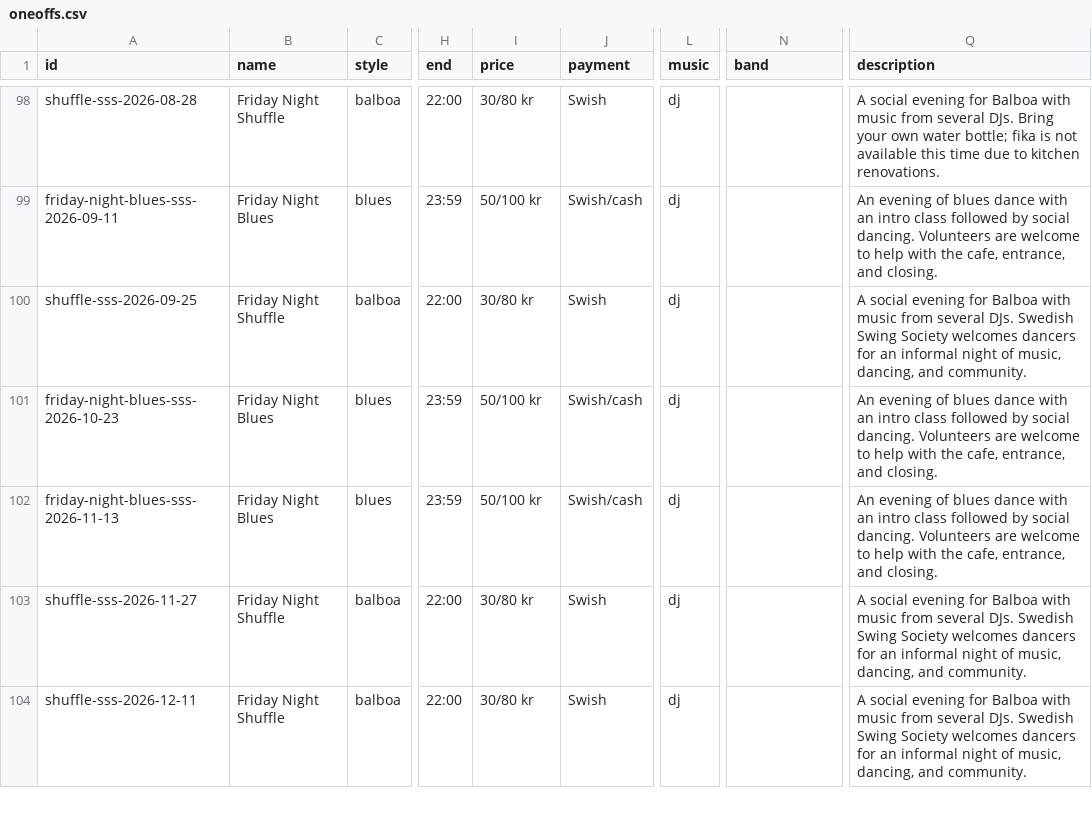
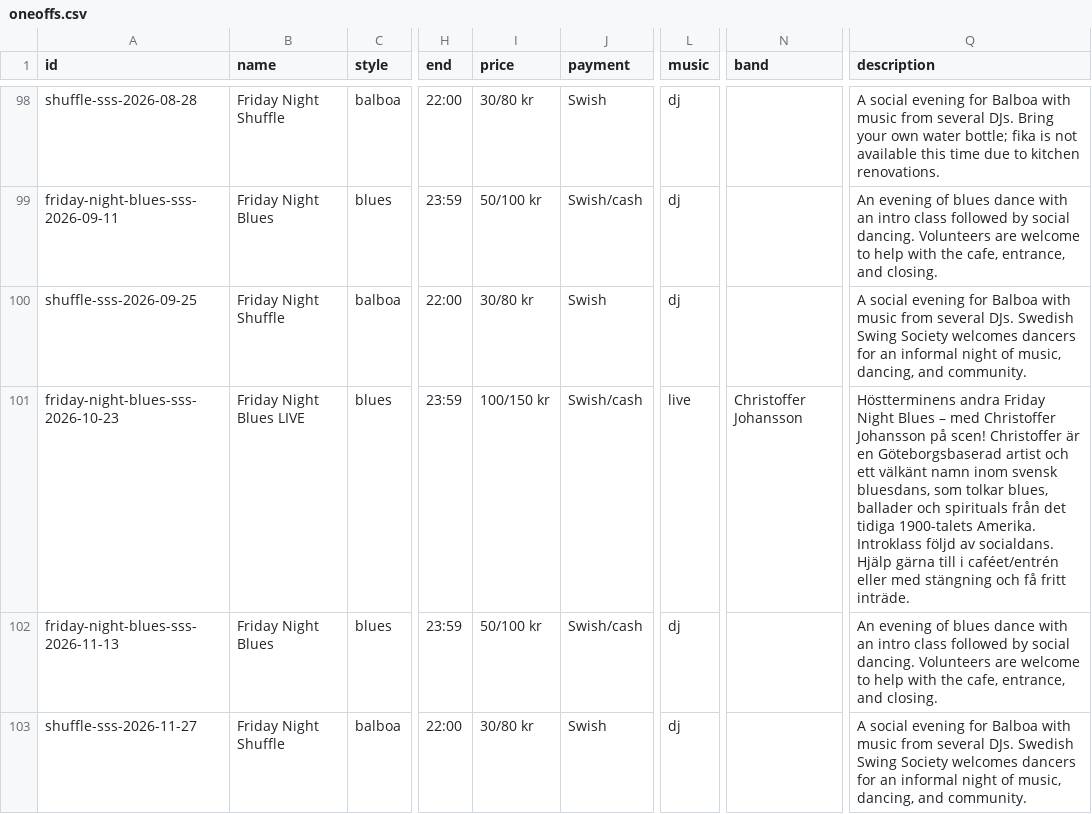
Before and after one commit to ranveeraggarwal/swsthlm, a CSV file: data/oneoffs.csv, drawn as a sheet; only a part is shown, gaps mark what is left out; the shorter side is filled out with more unchanged rows; the diff names each change by its address in the sheet, - before the commit and + after, or states it on an @@ line.

```diff
--- a/data/oneoffs.csv
+++ b/data/oneoffs.csv
-B101 (name): Friday Night Blues
+B101 (name): Friday Night Blues LIVE
-I101 (price): 50/100 kr
+I101 (price): 100/150 kr
-L101 (music): dj
+L101 (music): live
-N101 (band): (empty)
+N101 (band): Christoffer Johansson
-Q101 (description): An evening of blues dance with an intro class followed by social dancing. Volunteers are welcome to help with the cafe, entrance, and closing.
+Q101 (description): Höstterminens andra Friday Night Blues – med Christoffer Johansson på scen! Christoffer är en Göteborgsbaserad artist och ett välkänt namn inom svensk bluesdans, som tolkar blues, ballader och spirituals från det tidiga 1900-talets Amerika. Introklass följd av socialdans. Hjälp gärna till i caféet/entrén eller med stängning och få fritt inträde.
```
